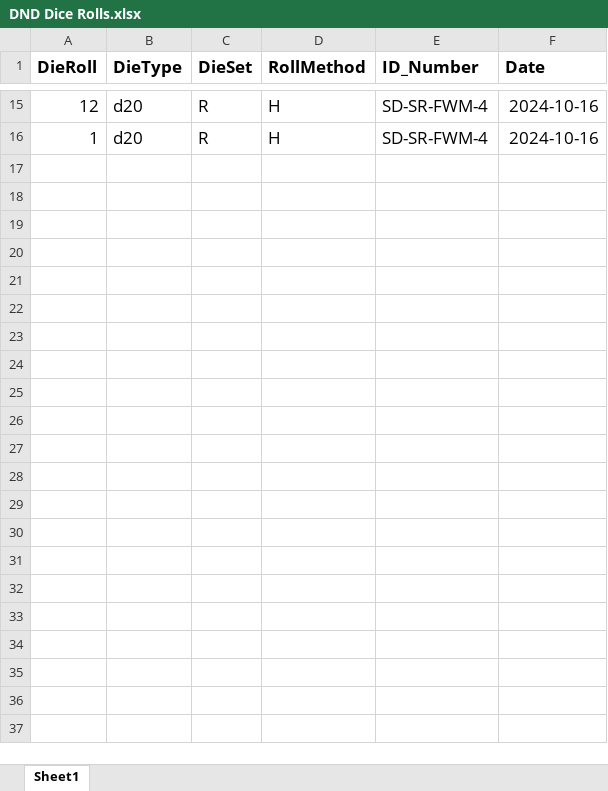
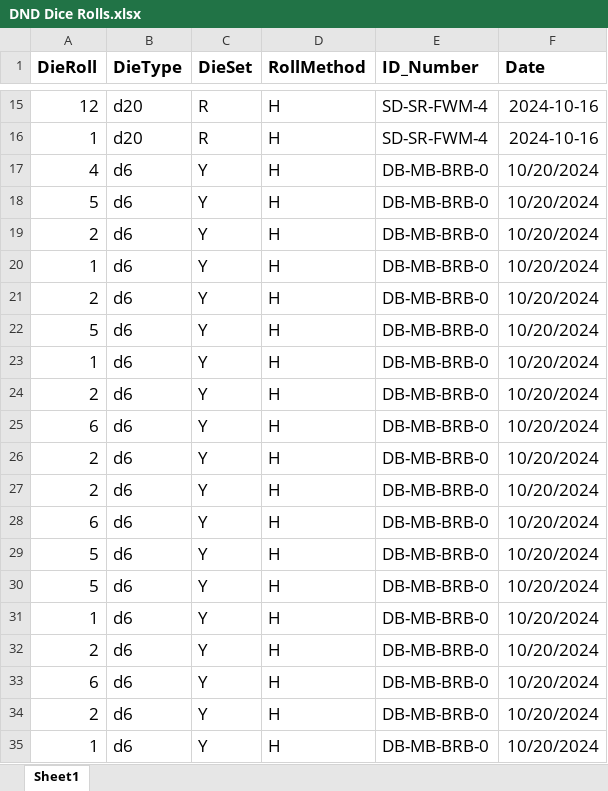
Before and after one commit to katiefrazer/DND_Dice_Rolls, an Excel workbook: data/DND Dice Rolls.xlsx, sheet Sheet1, drawn as a sheet; only a part is shown, gaps mark what is left out; values as stored, in another font and other column widths than the file's, no borders; the diff covers the shown part only; the diff names each change by its address in the sheet, - before the commit and + after, or states it on an @@ line.

Commit message:
BRB session 0 data collection

```diff
--- a/data/DND Dice Rolls.xlsx (sheet Sheet1)
+++ b/data/DND Dice Rolls.xlsx (sheet Sheet1)
+row 17: 4 | d6 | Y | H | DB-MB-BRB-0 | 10/20/2024
+row 18: 5 | d6 | Y | H | DB-MB-BRB-0 | 10/20/2024
+row 19: 2 | d6 | Y | H | DB-MB-BRB-0 | 10/20/2024
+row 20: 1 | d6 | Y | H | DB-MB-BRB-0 | 10/20/2024
+row 21: 2 | d6 | Y | H | DB-MB-BRB-0 | 10/20/2024
+row 22: 5 | d6 | Y | H | DB-MB-BRB-0 | 10/20/2024
+row 23: 1 | d6 | Y | H | DB-MB-BRB-0 | 10/20/2024
+row 24: 2 | d6 | Y | H | DB-MB-BRB-0 | 10/20/2024
+row 25: 6 | d6 | Y | H | DB-MB-BRB-0 | 10/20/2024
+row 26: 2 | d6 | Y | H | DB-MB-BRB-0 | 10/20/2024
+row 27: 2 | d6 | Y | H | DB-MB-BRB-0 | 10/20/2024
+row 28: 6 | d6 | Y | H | DB-MB-BRB-0 | 10/20/2024
+row 29: 5 | d6 | Y | H | DB-MB-BRB-0 | 10/20/2024
+row 30: 5 | d6 | Y | H | DB-MB-BRB-0 | 10/20/2024
+row 31: 1 | d6 | Y | H | DB-MB-BRB-0 | 10/20/2024
+row 32: 2 | d6 | Y | H | DB-MB-BRB-0 | 10/20/2024
+row 33: 6 | d6 | Y | H | DB-MB-BRB-0 | 10/20/2024
+row 34: 2 | d6 | Y | H | DB-MB-BRB-0 | 10/20/2024
+row 35: 1 | d6 | Y | H | DB-MB-BRB-0 | 10/20/2024
```
Also changed, not shown: 33 added rows elsewhere in this sheet.
